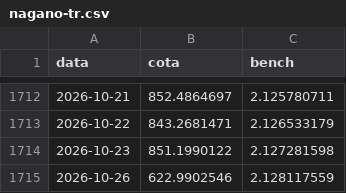
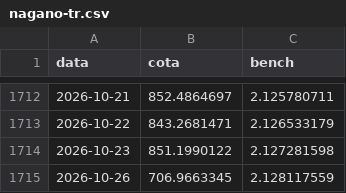
Before and after one commit to felipepgondim-oss/nagano-site-dados, a CSV file: historico/nagano-tr.csv, drawn as a sheet; only a part is shown, gaps mark what is left out.

Commit message:
nagano-tr: emenda ate 2026-10-26

```diff
--- a/historico/nagano-tr.csv
+++ b/historico/nagano-tr.csv
@@ -1714,2 +1714,2 @@ data;cota;bench
 2026-10-23;851.1990122;2.127281598
-2026-10-26;622.9902546;2.128117559
+2026-10-26;706.9663345;2.128117559
```
